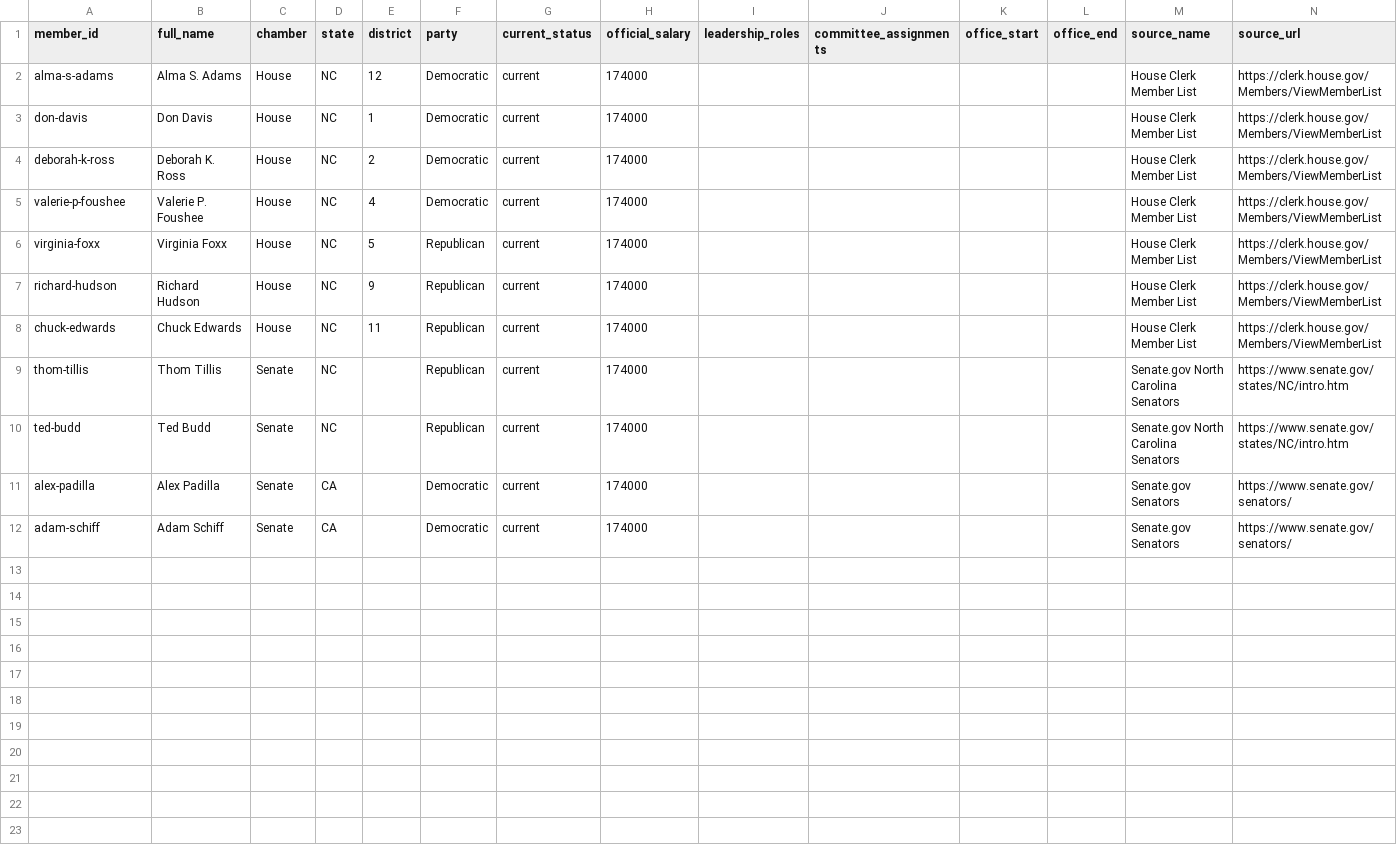
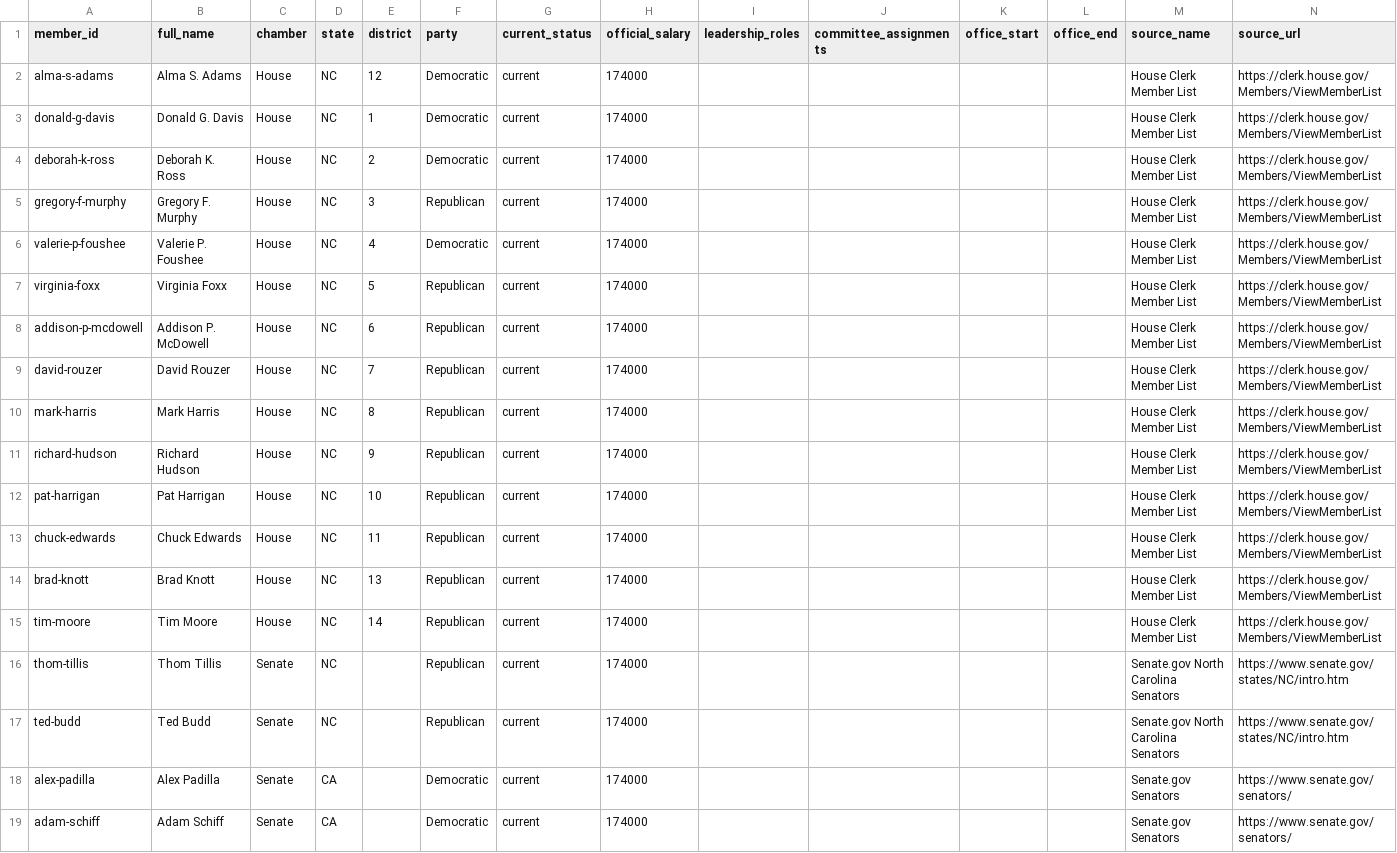
Before and after one commit to Comradecast/TransparencyX, a CSV file: data/seed/member_metadata_seed.csv, drawn as a sheet.

Commit message:
Expand metadata seed with full North Carolina delegation

```diff
--- a/data/seed/member_metadata_seed.csv
+++ b/data/seed/member_metadata_seed.csv
@@ -2,8 +2,15 @@ member_id,full_name,chamber,state,district,party,current_status,official_salary,
 alma-s-adams,Alma S. Adams,House,NC,12,Democratic,current,174000,,,,,House Clerk Member List,https://clerk.house.gov/Members/ViewMemberList
-don-davis,Don Davis,House,NC,1,Democratic,current,174000,,,,,House Clerk Member List,https://clerk.house.gov/Members/ViewMemberList
+donald-g-davis,Donald G. Davis,House,NC,1,Democratic,current,174000,,,,,House Clerk Member List,https://clerk.house.gov/Members/ViewMemberList
 deborah-k-ross,Deborah K. Ross,House,NC,2,Democratic,current,174000,,,,,House Clerk Member List,https://clerk.house.gov/Members/ViewMemberList
+gregory-f-murphy,Gregory F. Murphy,House,NC,3,Republican,current,174000,,,,,House Clerk Member List,https://clerk.house.gov/Members/ViewMemberList
 valerie-p-foushee,Valerie P. Foushee,House,NC,4,Democratic,current,174000,,,,,House Clerk Member List,https://clerk.house.gov/Members/ViewMemberList
 virginia-foxx,Virginia Foxx,House,NC,5,Republican,current,174000,,,,,House Clerk Member List,https://clerk.house.gov/Members/ViewMemberList
+addison-p-mcdowell,Addison P. McDowell,House,NC,6,Republican,current,174000,,,,,House Clerk Member List,https://clerk.house.gov/Members/ViewMemberList
+david-rouzer,David Rouzer,House,NC,7,Republican,current,174000,,,,,House Clerk Member List,https://clerk.house.gov/Members/ViewMemberList
+mark-harris,Mark Harris,House,NC,8,Republican,current,174000,,,,,House Clerk Member List,https://clerk.house.gov/Members/ViewMemberList
 richard-hudson,Richard Hudson,House,NC,9,Republican,current,174000,,,,,House Clerk Member List,https://clerk.house.gov/Members/ViewMemberList
+pat-harrigan,Pat Harrigan,House,NC,10,Republican,current,174000,,,,,House Clerk Member List,https://clerk.house.gov/Members/ViewMemberList
 chuck-edwards,Chuck Edwards,House,NC,11,Republican,current,174000,,,,,House Clerk Member List,https://clerk.house.gov/Members/ViewMemberList
+brad-knott,Brad Knott,House,NC,13,Republican,current,174000,,,,,House Clerk Member List,https://clerk.house.gov/Members/ViewMemberList
+tim-moore,Tim Moore,House,NC,14,Republican,current,174000,,,,,House Clerk Member List,https://clerk.house.gov/Members/ViewMemberList
 thom-tillis,Thom Tillis,Senate,NC,,Republican,current,174000,,,,,Senate.gov North Carolina Senators,https://www.senate.gov/states/NC/intro.htm
```
Also changed, not shown: 2 other files.
